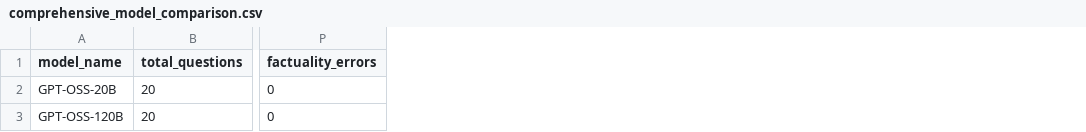
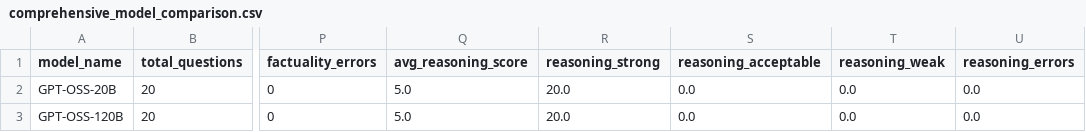
Before and after one commit to sameerflux/EvalForge, a CSV file: reports/benchmarks/comprehensive_model_comparison.csv, drawn as a sheet; only a part is shown, gaps mark what is left out; the diff names each change by its address in the sheet, - before the commit and + after, or states it on an @@ line.

Commit message:
Add reasoning evaluation and register EXP-005

```diff
--- a/reports/benchmarks/comprehensive_model_comparison.csv
+++ b/reports/benchmarks/comprehensive_model_comparison.csv
+column Q (avg_reasoning_score), rows 2-3: 5.0 | 5.0
+column R (reasoning_strong), rows 2-3: 20.0 | 20.0
+column S (reasoning_acceptable), rows 2-3: 0.0 | 0.0
+column T (reasoning_weak), rows 2-3: 0.0 | 0.0
+column U (reasoning_errors), rows 2-3: 0.0 | 0.0
```
Also changed, not shown: 8 other files.
